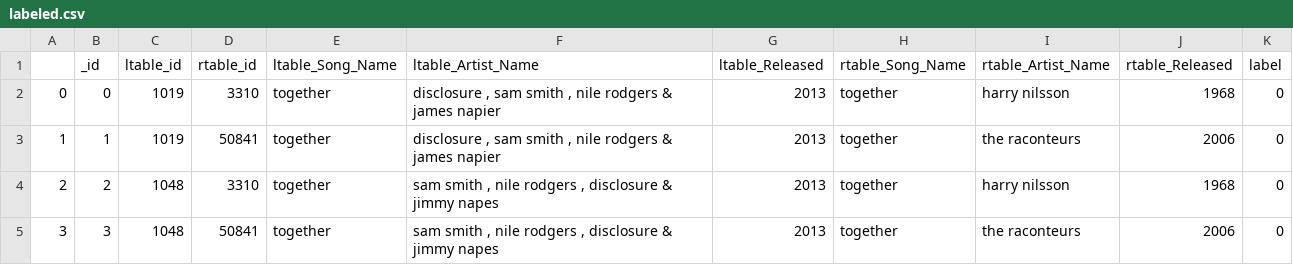
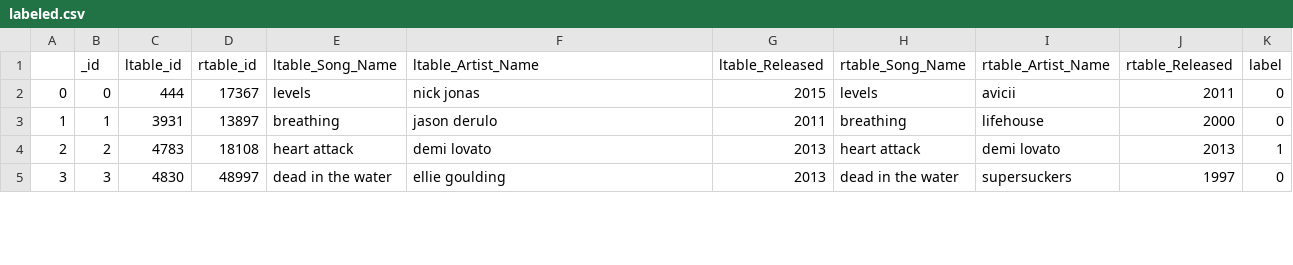
Before and after one commit to takhoa1805/data-mining, a CSV file: sample/labeled.csv, drawn as a sheet; only a part is shown; the diff covers the shown part only.

```diff
--- a/sample/labeled.csv
+++ b/sample/labeled.csv
@@ -1,5 +1,5 @@
 ,_id,ltable_id,rtable_id,ltable_Song_Name,ltable_Artist_Name,ltable_Released,rtable_Song_Name,rtable_Artist_Name,rtable_Released,label
-0,0,1019,3310,together,"disclosure , sam smith , nile rodgers & james napier",2013,together,harry nilsson,1968,0
-1,1,1019,50841,together,"disclosure , sam smith , nile rodgers & james napier",2013,together,the raconteurs,2006,0
-2,2,1048,3310,together,"sam smith , nile rodgers , disclosure & jimmy napes",2013,together,harry nilsson,1968,0
-3,3,1048,50841,together,"sam smith , nile rodgers , disclosure & jimmy napes",2013,together,the raconteurs,2006,0
+0,0,444,17367,levels,nick jonas,2015,levels,avicii,2011,0
+1,1,3931,13897,breathing,jason derulo,2011,breathing,lifehouse,2000,0
+2,2,4783,18108,heart attack,demi lovato,2013,heart attack,demi lovato,2013,1
+3,3,4830,48997,dead in the water,ellie goulding,2013,dead in the water,supersuckers,1997,0
```
Also changed, not shown: 5 removed rows and 67 edited cells elsewhere in this file, newdata/tableA_downsampled.csv, newdata/tableB_downsampled.csv, 1 other file.
